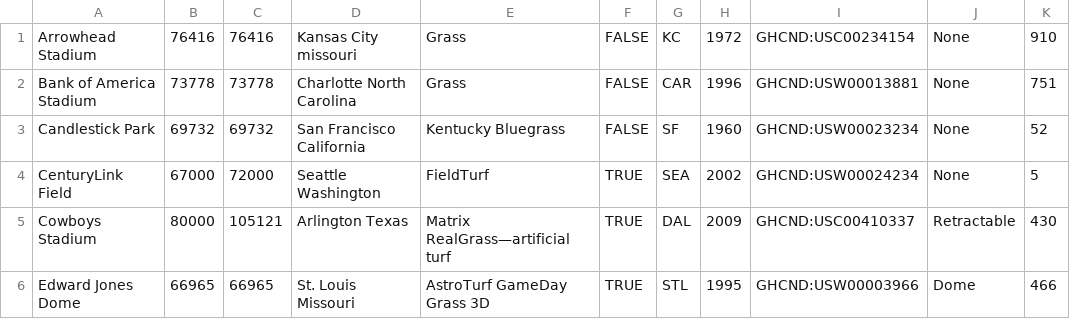
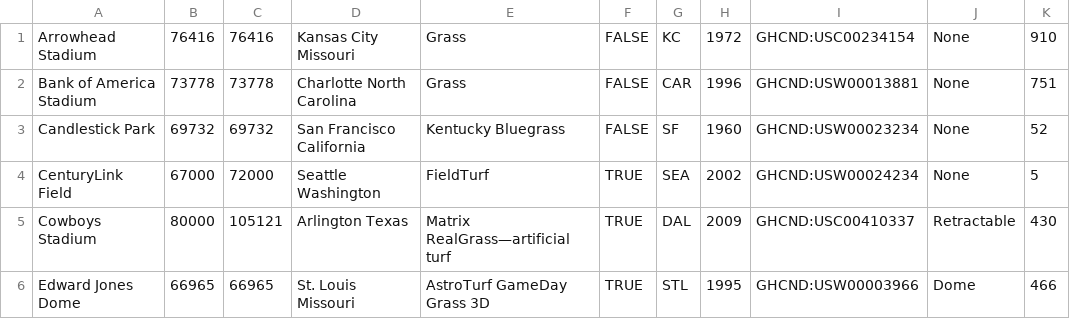
Before and after one commit to CindyB/nfldata, a CSV file: stadiums.csv, drawn as a sheet; only a part is shown.

Commit message:
Put capital M back

```diff
--- a/stadiums.csv
+++ b/stadiums.csv
@@ -1,2 +1,2 @@
-Arrowhead Stadium,76416,76416,Kansas City missouri,Grass,FALSE,KC,1972,GHCND:USC00234154,None,910
+Arrowhead Stadium,76416,76416,Kansas City Missouri,Grass,FALSE,KC,1972,GHCND:USC00234154,None,910
 Bank of America Stadium,73778,73778,Charlotte North Carolina,Grass,FALSE,CAR,1996,GHCND:USW00013881,None,751
```
